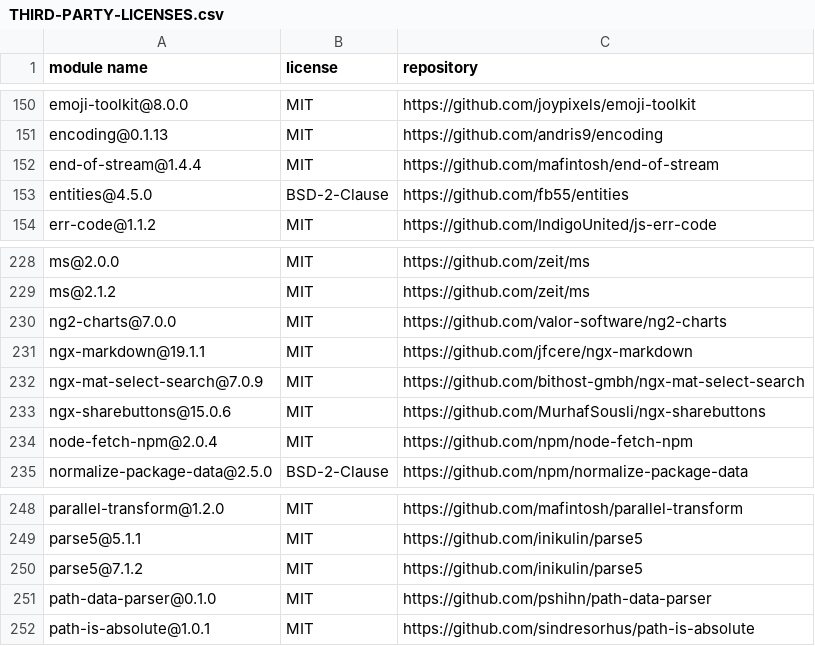
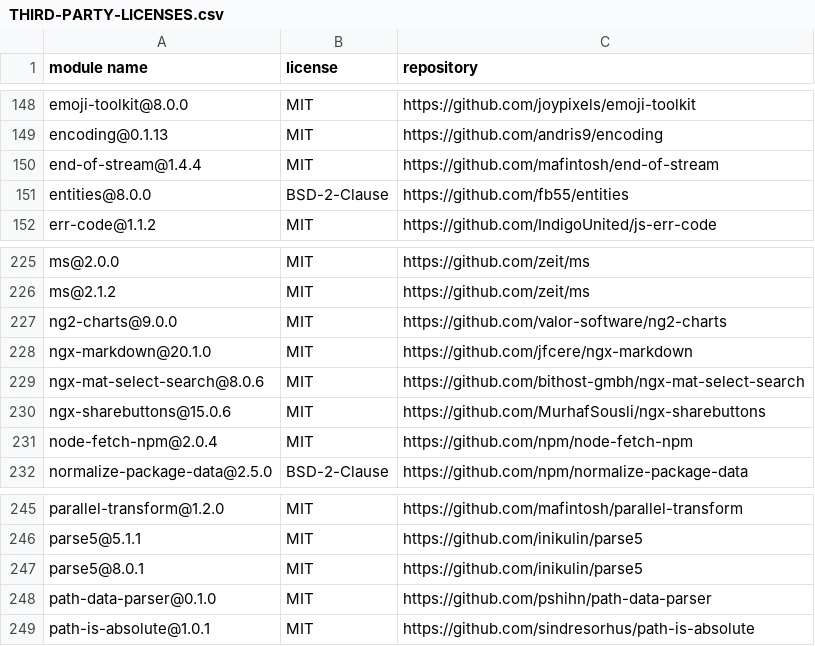
Before and after one commit to dockstore/dockstore-ui2, a CSV file: THIRD-PARTY-LICENSES.csv, drawn as a sheet; only a part is shown, gaps mark what is left out; the diff covers the shown part only.

```diff
--- a/THIRD-PARTY-LICENSES.csv
+++ b/THIRD-PARTY-LICENSES.csv
@@ -152,3 +150,3 @@
 "end-of-stream@1.4.4","MIT","https://github.com/mafintosh/end-of-stream"
-"entities@4.5.0","BSD-2-Clause","https://github.com/fb55/entities"
+"entities@8.0.0","BSD-2-Clause","https://github.com/fb55/entities"
 "err-code@1.1.2","MIT","https://github.com/IndigoUnited/js-err-code"
@@ -229,5 +226,5 @@
 "ms@2.1.2","MIT","https://github.com/zeit/ms"
-"ng2-charts@7.0.0","MIT","https://github.com/valor-software/ng2-charts"
-"ngx-markdown@19.1.1","MIT","https://github.com/jfcere/ngx-markdown"
-"ngx-mat-select-search@7.0.9","MIT","https://github.com/bithost-gmbh/ngx-mat-select-search"
+"ng2-charts@9.0.0","MIT","https://github.com/valor-software/ng2-charts"
+"ngx-markdown@20.1.0","MIT","https://github.com/jfcere/ngx-markdown"
+"ngx-mat-select-search@8.0.6","MIT","https://github.com/bithost-gmbh/ngx-mat-select-search"
 "ngx-sharebuttons@15.0.6","MIT","https://github.com/MurhafSousli/ngx-sharebuttons"
@@ -249,3 +246,3 @@
 "parse5@5.1.1","MIT","https://github.com/inikulin/parse5"
-"parse5@7.1.2","MIT","https://github.com/inikulin/parse5"
+"parse5@8.0.1","MIT","https://github.com/inikulin/parse5"
 "path-data-parser@0.1.0","MIT","https://github.com/pshihn/path-data-parser"
```
Also changed, not shown: 3 removed rows and 13 edited cells elsewhere in this file, 16 other files.
